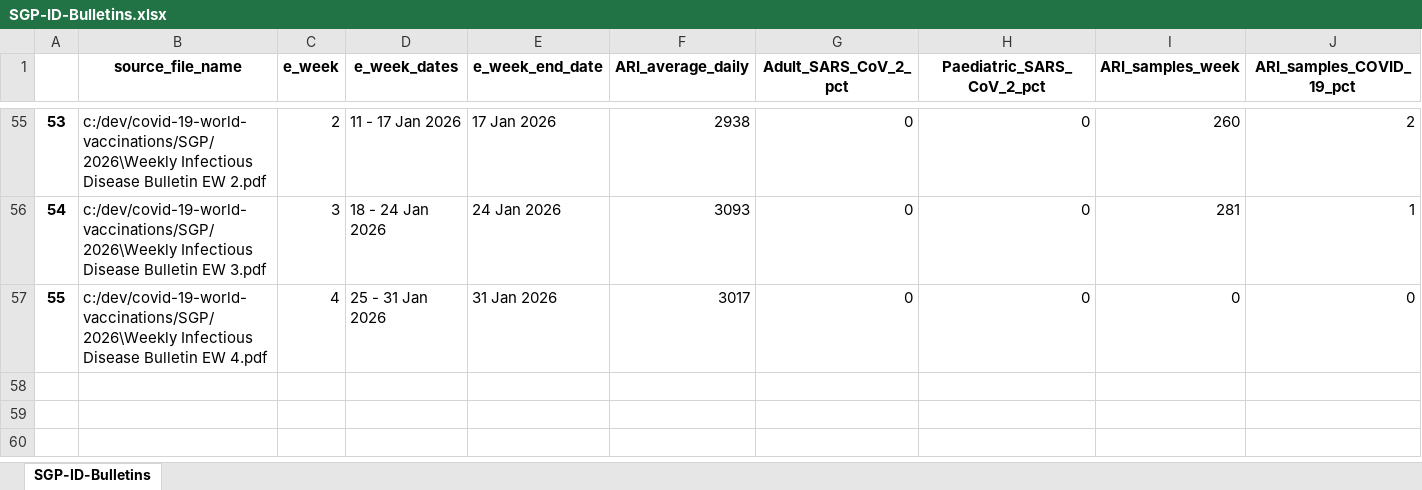
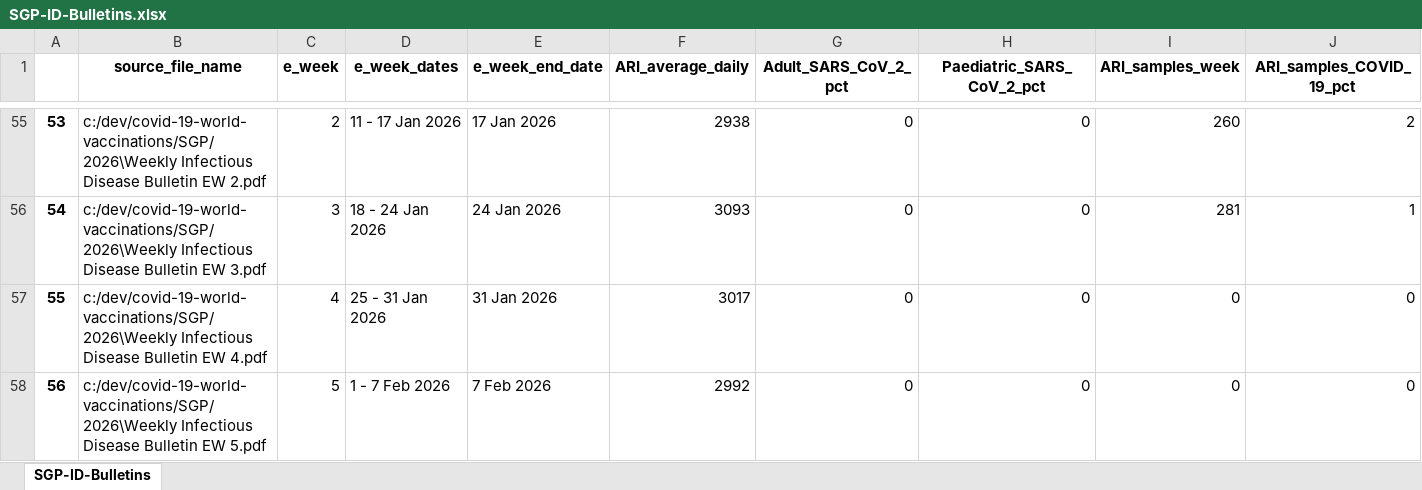
Before and after one commit to Mike-Honey/covid-19-world-vaccinations, an Excel workbook: SGP/SGP-ID-Bulletins.xlsx, sheet SGP-ID-Bulletins, drawn as a sheet; only a part is shown, gaps mark what is left out; values as stored, in another font and other column widths than the file's, no borders; the diff names each change by its address in the sheet, - before the commit and + after, or states it on an @@ line.

Commit message:
data refresh

```diff
--- a/SGP/SGP-ID-Bulletins.xlsx (sheet SGP-ID-Bulletins)
+++ b/SGP/SGP-ID-Bulletins.xlsx (sheet SGP-ID-Bulletins)
+row 58: 56 | c:/dev/covid-19-world-vaccinations/SGP/2026\Weekly Infectious Disease Bulletin EW 5.pdf | 5 | 1 - 7 Feb 2026 | 7 Feb 2026 | 2992 | 0 | 0 | 0 | 0
```
